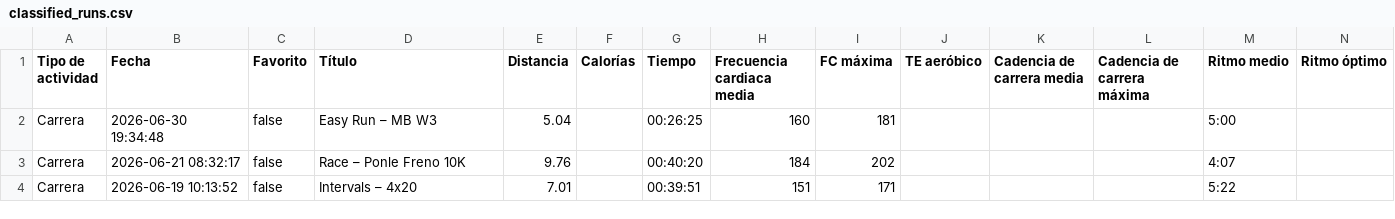
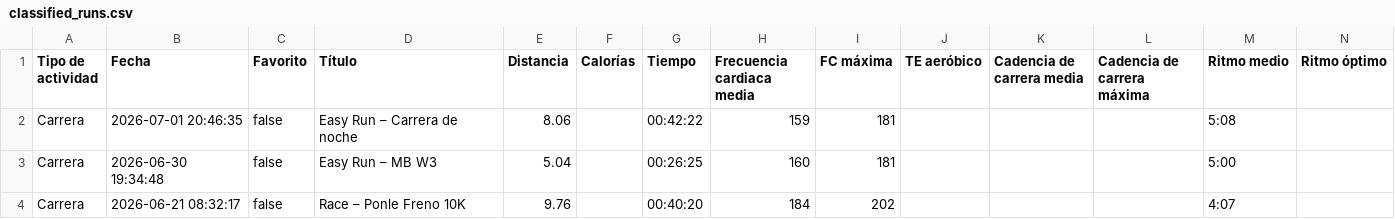
Before and after one commit to LiamCanning/RunningJournal, a CSV file: classified_runs.csv, drawn as a sheet; only a part is shown; the shorter side is filled out with more unchanged rows; rows hold the shown columns only; the diff names each change by its address in the sheet, - before the commit and + after, or states it on an @@ line.

```diff
--- a/classified_runs.csv
+++ b/classified_runs.csv
+row 2: Carrera | 2026-07-01 20:46:35 | false | Easy Run – Carrera de noche | 8.06 |  | 00:42:22 | 159 | 181 |  |  |  | 5:08
```
Also changed, not shown: 2 other files.
